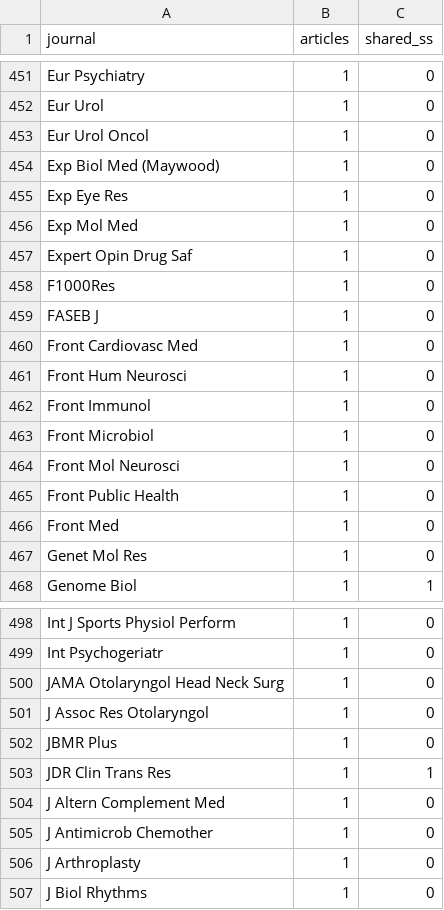
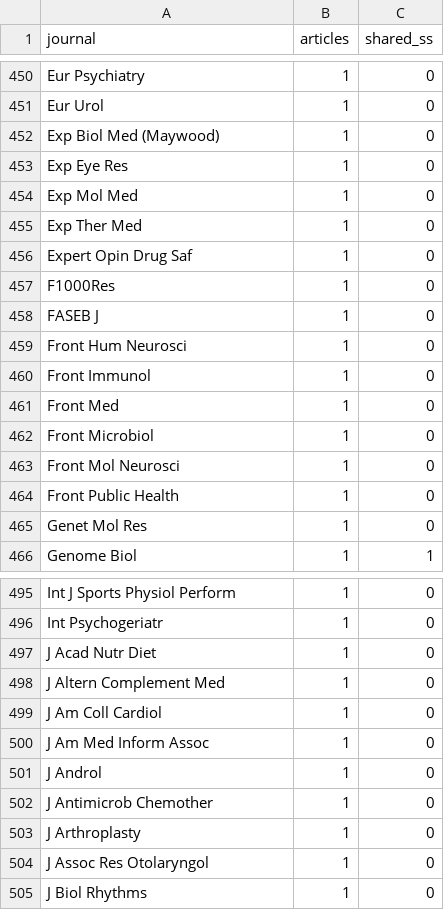
Before and after one commit to GRealesM/gwas-sharing, a TSV file: tables/Journals_table.tsv, drawn as a sheet; only a part is shown, gaps mark what is left out; the diff covers the shown part only.

```diff
--- a/tables/Journals_table.tsv
+++ b/tables/Journals_table.tsv
@@ -452,3 +451,2 @@ Eur Psychiatry	1	0
 Eur Urol	1	0
-Eur Urol Oncol	1	0
 Exp Biol Med (Maywood)	1	0
@@ -456,2 +454,3 @@ Exp Eye Res	1	0
 Exp Mol Med	1	0
+Exp Ther Med	1	0
 Expert Opin Drug Saf	1	0
@@ -459,5 +458,5 @@ F1000Res	1	0
 FASEB J	1	0
-Front Cardiovasc Med	1	0
 Front Hum Neurosci	1	0
 Front Immunol	1	0
+Front Med	1	0
 Front Microbiol	1	0
@@ -465,3 +464,2 @@ Front Mol Neurosci	1	0
 Front Public Health	1	0
-Front Med	1	0
 Genet Mol Res	1	0
@@ -499,9 +496,10 @@ Int J Sports Physiol Perform	1	0
 Int Psychogeriatr	1	0
-JAMA Otolaryngol Head Neck Surg	1	0
-J Assoc Res Otolaryngol	1	0
-JBMR Plus	1	0
-JDR Clin Trans Res	1	1
+J Acad Nutr Diet	1	0
 J Altern Complement Med	1	0
+J Am Coll Cardiol	1	0
+J Am Med Inform Assoc	1	0
+J Androl	1	0
 J Antimicrob Chemother	1	0
 J Arthroplasty	1	0
+J Assoc Res Otolaryngol	1	0
 J Biol Rhythms	1	0
```
Also changed, not shown: 18 added rows, 19 removed rows, 37 moved rows and 7 edited cells elsewhere in this file, 2 other files.
